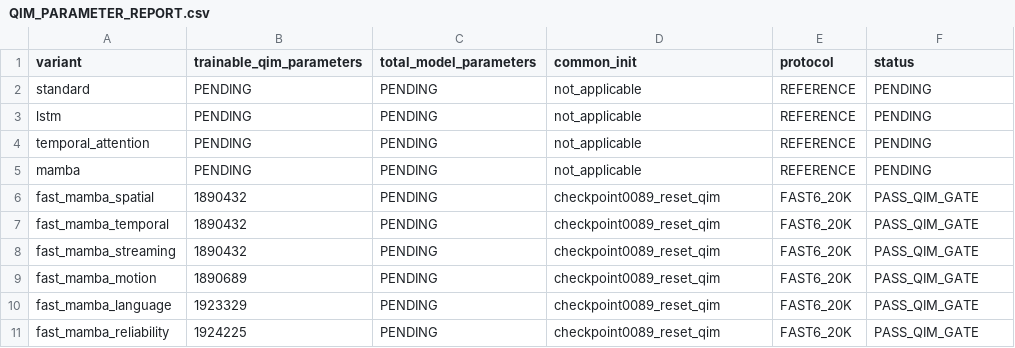
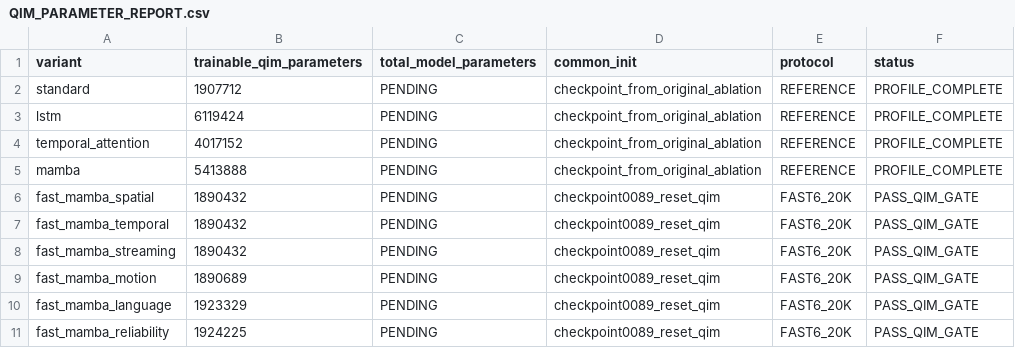
Before and after one commit to LYQ1107/FGRefMOT, a CSV file: docs/QIM_FAST6_20261020/QIM_PARAMETER_REPORT.csv, drawn as a sheet.

Commit message:
research: record QIM efficiency profile

```diff
--- a/docs/QIM_FAST6_20261020/QIM_PARAMETER_REPORT.csv
+++ b/docs/QIM_FAST6_20261020/QIM_PARAMETER_REPORT.csv
@@ -1,6 +1,6 @@
 variant,trainable_qim_parameters,total_model_parameters,common_init,protocol,status
-standard,PENDING,PENDING,not_applicable,REFERENCE,PENDING
-lstm,PENDING,PENDING,not_applicable,REFERENCE,PENDING
-temporal_attention,PENDING,PENDING,not_applicable,REFERENCE,PENDING
-mamba,PENDING,PENDING,not_applicable,REFERENCE,PENDING
+standard,1907712,PENDING,checkpoint_from_original_ablation,REFERENCE,PROFILE_COMPLETE
+lstm,6119424,PENDING,checkpoint_from_original_ablation,REFERENCE,PROFILE_COMPLETE
+temporal_attention,4017152,PENDING,checkpoint_from_original_ablation,REFERENCE,PROFILE_COMPLETE
+mamba,5413888,PENDING,checkpoint_from_original_ablation,REFERENCE,PROFILE_COMPLETE
 fast_mamba_spatial,1890432,PENDING,checkpoint0089_reset_qim,FAST6_20K,PASS_QIM_GATE
```
Also changed, not shown: docs/QIM_FAST6_20261020/FPS_REPORT.csv.
